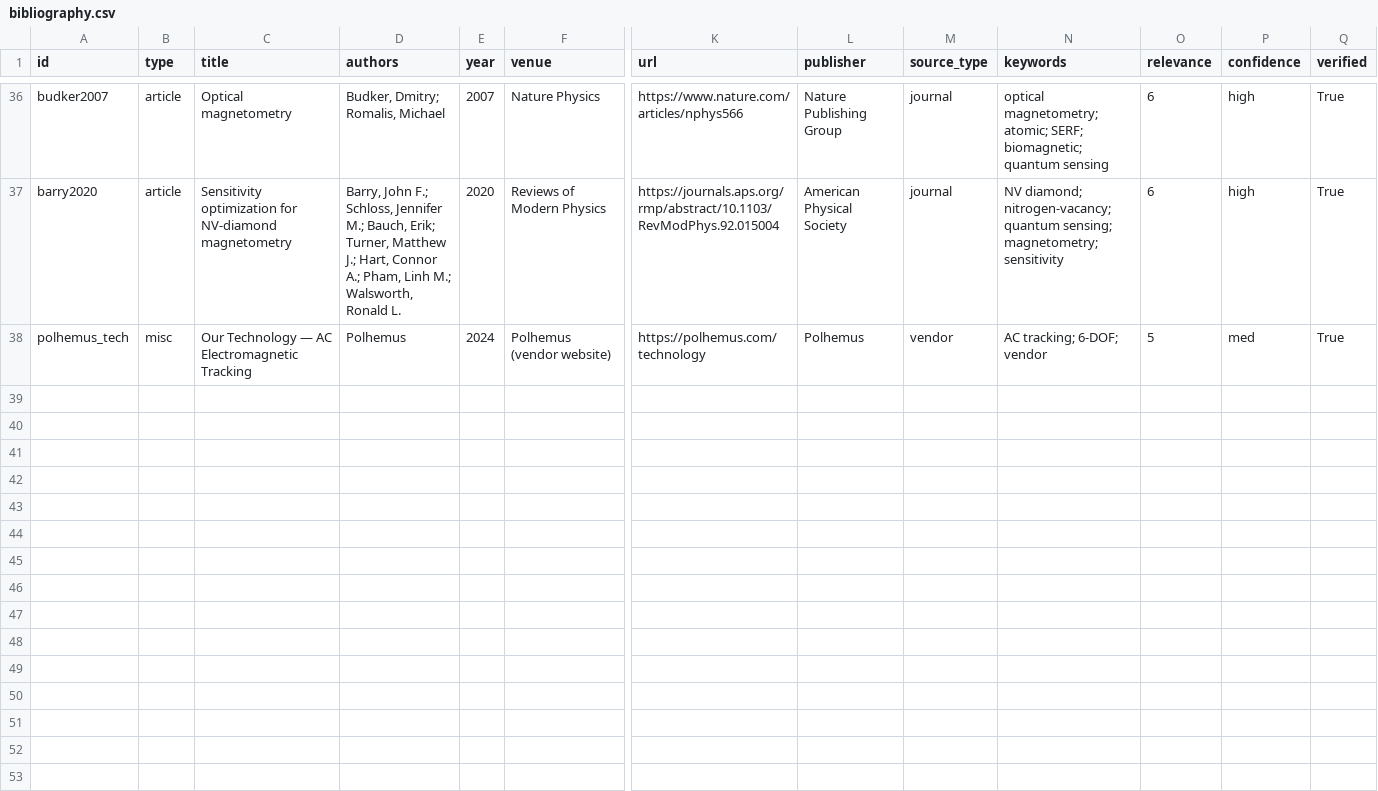
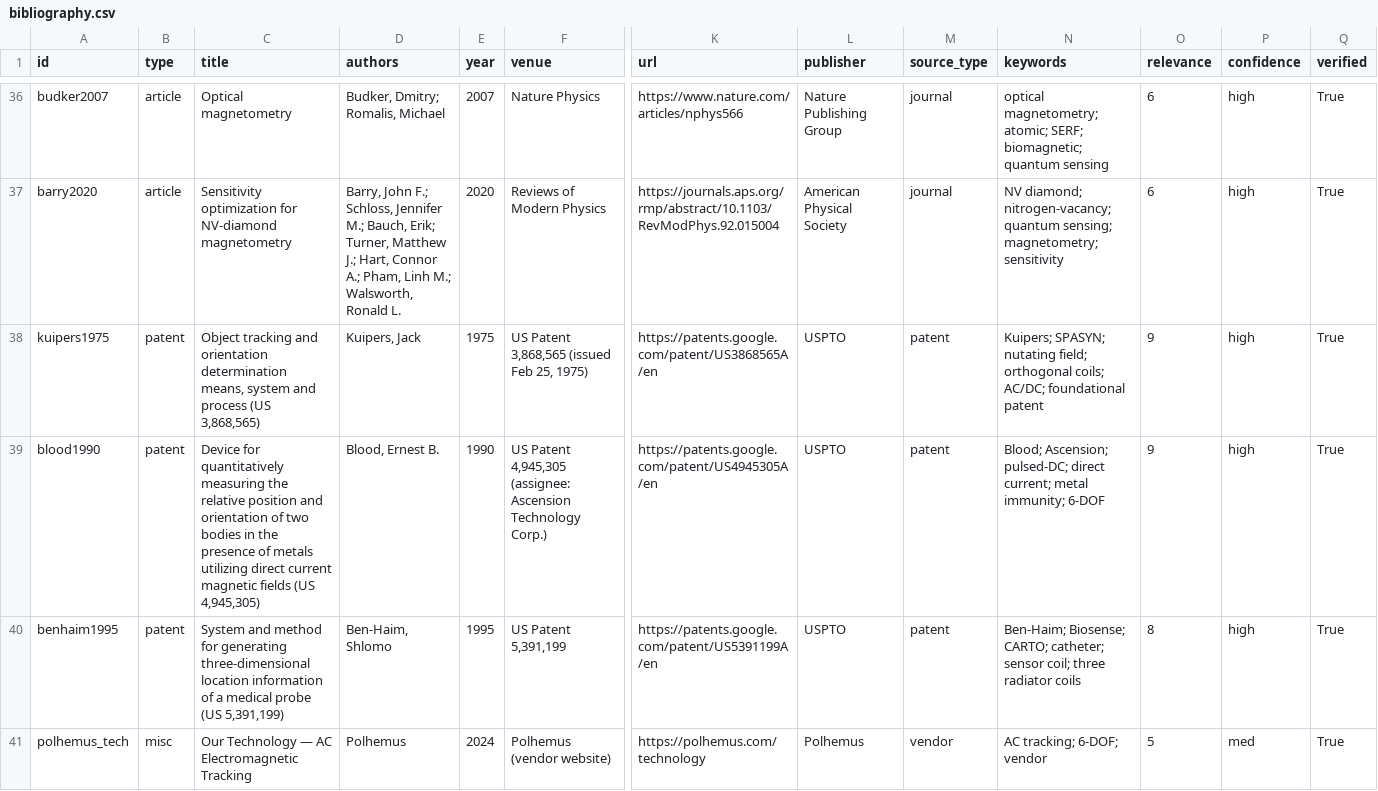
Before and after one commit to neilq1810/emt_study, a CSV file: citations/bibliography.csv, drawn as a sheet; only a part is shown, gaps mark what is left out; rows hold the shown columns only; the diff names each change by its address in the sheet, - before the commit and + after, or states it on an @@ line.

```diff
--- a/citations/bibliography.csv
+++ b/citations/bibliography.csv
+row 38: kuipers1975 | patent | Object tracking and orientation determination means, system and process (US 3,868,565) | Kuipers, Jack | 1975 | US Patent 3,868,565 (issued Feb 25, 1975) | https://patents.google.com/patent/US3868565A/en | USPTO | patent | Kuipers; SPASYN; nutating field; orthogonal coils; AC/DC; foundational patent | 9 | high | True
+row 39: blood1990 | patent | Device for quantitatively measuring the relative position and orientation of two bodies in the presence of metals utilizing direct current magnetic fields (US 4,945,305) | Blood, Ernest B. | 1990 | US Patent 4,945,305 (assignee: Ascension Technology Corp.) | https://patents.google.com/patent/US4945305A/en | USPTO | patent | Blood; Ascension; pulsed-DC; direct current; metal immunity; 6-DOF | 9 | high | True
+row 40: benhaim1995 | patent | System and method for generating three-dimensional location information of a medical probe (US 5,391,199) | Ben-Haim, Shlomo | 1995 | US Patent 5,391,199 | https://patents.google.com/patent/US5391199A/en | USPTO | patent | Ben-Haim; Biosense; CARTO; catheter; sensor coil; three radiator coils | 8 | high | True
```
Also changed, not shown: 5 other files.
